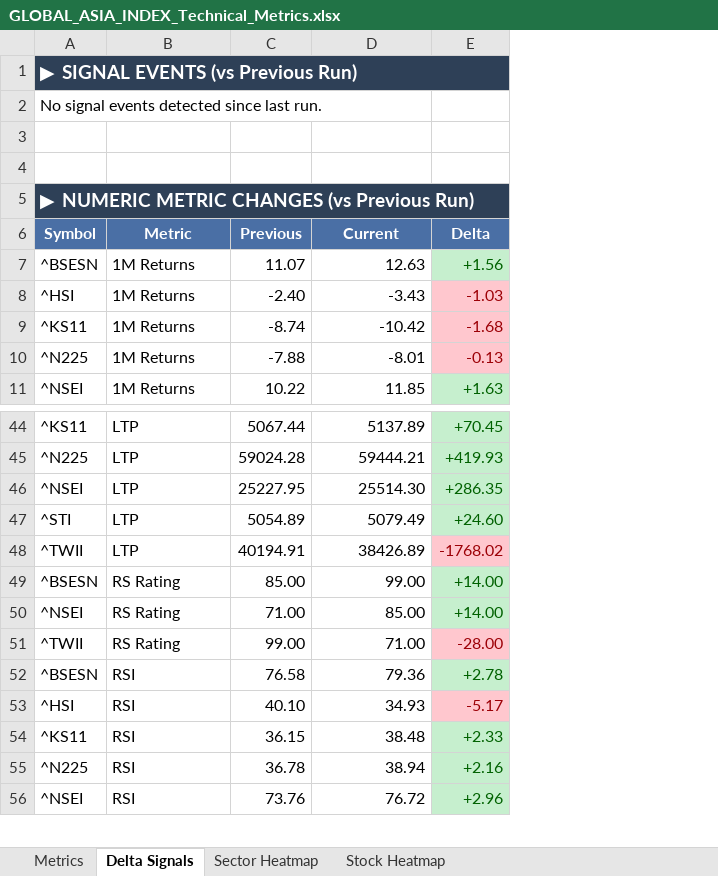
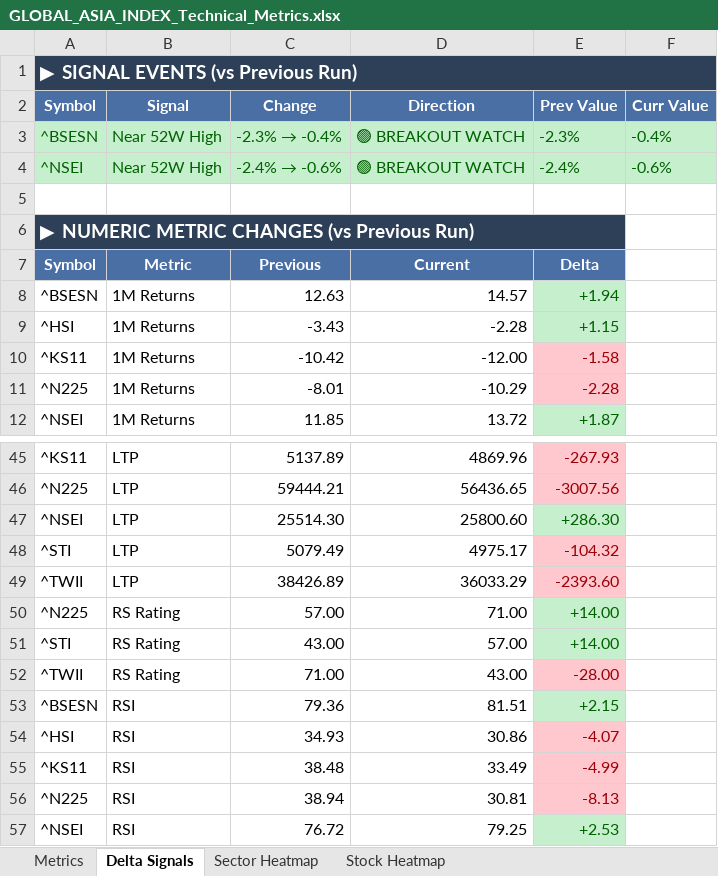
Before and after one commit to RanjitChennai/market-reports, an Excel workbook: GLOBAL_ASIA_INDEX_Technical_Metrics.xlsx, sheet Delta Signals, drawn as a sheet; only a part is shown, gaps mark what is left out; values as stored, in another font and other column widths than the file's, no borders; removed rows and columns are numbered as before the commit, all else as after; the diff names each change by its address in the sheet, - before the commit and + after, or states it on an @@ line.

```diff
--- a/GLOBAL_ASIA_INDEX_Technical_Metrics.xlsx (sheet Delta Signals)
+++ b/GLOBAL_ASIA_INDEX_Technical_Metrics.xlsx (sheet Delta Signals)
-column C, rows 6-11: Previous | 11.07 | -2.40 | -8.74 | -7.88 | 10.22; rows 44-48: 5067.44 | 59024.28 | 25227.95 | 5054.89 | 40194.91; rows 51-56: 99.00 | 76.58 | 40.10 | 36.15 | 36.78 | 73.76
-column E, rows 6-11: Delta | +1.56 | -1.03 | -1.68 | -0.13 | +1.63; rows 44-48: +70.45 | +419.93 | +286.35 | +24.60 | -1768.02; rows 51-56: -28.00 | +2.78 | -5.17 | +2.33 | +2.16 | +2.96
+column D (Direction), rows 7-12: Current | 14.57 | -2.28 | -12.00 | -10.29 | 13.72; rows 45-49: 4869.96 | 56436.65 | 25800.60 | 4975.17 | 36033.29; rows 52-57: 43.00 | 81.51 | 30.86 | 33.49 | 30.81 | 79.25
+column E (Prev Value), rows 7-12: Delta | +1.94 | +1.15 | -1.58 | -2.28 | +1.87; rows 45-49: -267.93 | -3007.56 | +286.30 | -104.32 | -2393.60; rows 52-57: -28.00 | +2.15 | -4.07 | -4.99 | -8.13 | +2.53
+column F (Curr Value), empty
-row 2: No signal events detected since last run.
-row 2: (empty)
+row 2: Symbol | Signal | Change | Direction | Prev Value | Curr Value
-A2:B2 fill: none
+A2:B2 fill: #4A6FA5
-C2 fill: none
+C2 fill: #4A6FA5
+row 3: ^BSESN | Near 52W High | -2.3% → -0.4% | 🟢 BREAKOUT WATCH | -2.3% | -0.4%
+row 4: ^NSEI | Near 52W High | -2.4% → -0.6% | 🟢 BREAKOUT WATCH | -2.4% | -0.6%
-C7 (Change): Current
+C7 (Change): Previous
-row 49: ^BSESN | RS Rating | 85.00 | 99.00 | +14.00
-row 50: ^NSEI | RS Rating | 71.00 | 85.00 | +14.00
+row 50: ^N225 | RS Rating | 57.00 | 71.00 | +14.00
+row 51: ^STI | RS Rating | 43.00 | 57.00 | +14.00
```
Also changed, not shown: sheet Metrics, sheet Sector Heatmap, sheet Stock Heatmap.
